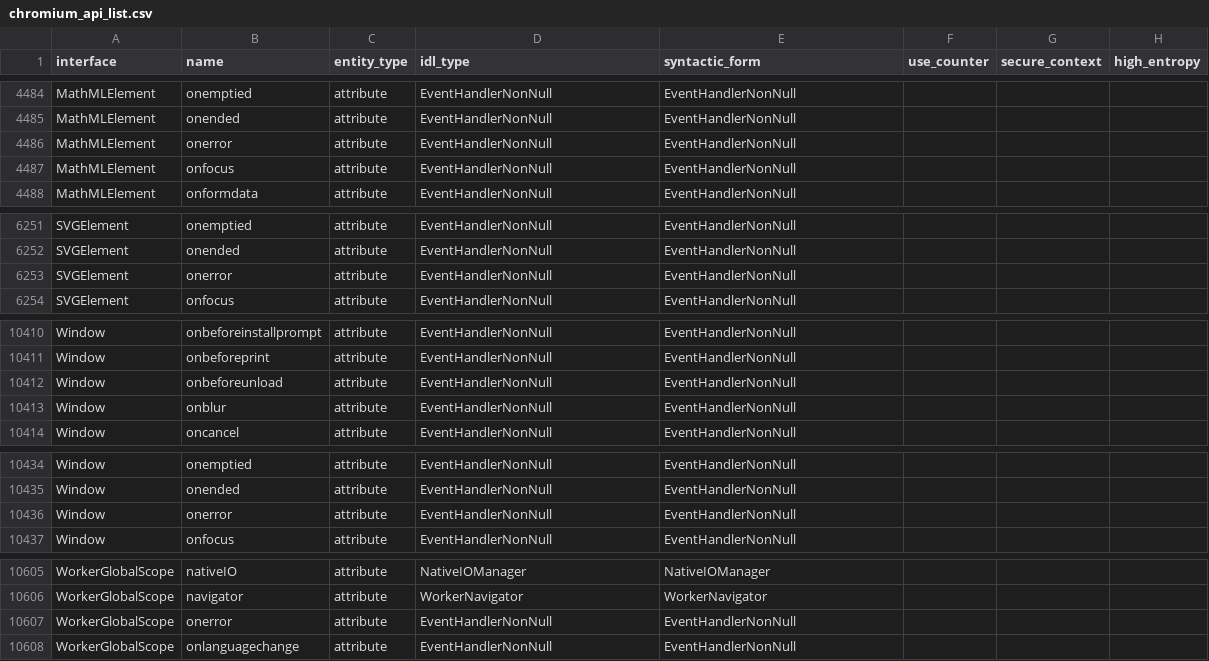
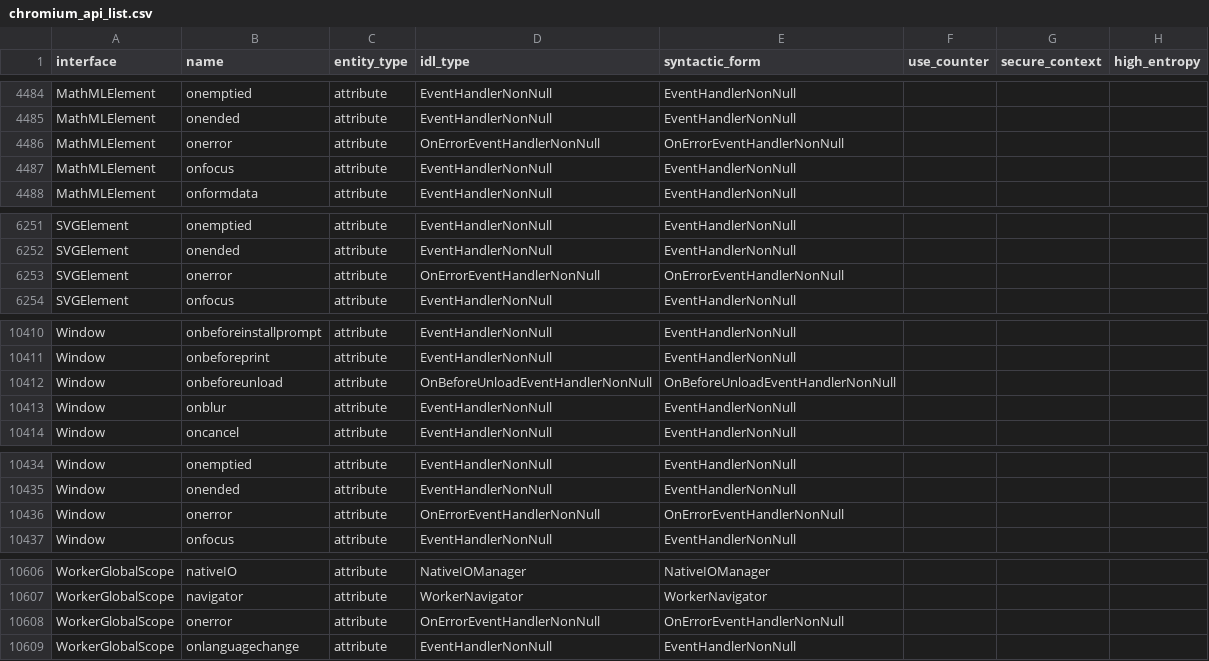
Before and after one commit to asankah/chromium-api-list, a CSV file: chromium_api_list.csv, drawn as a sheet; only a part is shown, gaps mark what is left out; the diff covers the shown part only.

```diff
--- a/chromium_api_list.csv
+++ b/chromium_api_list.csv
@@ -4485,3 +4485,3 @@ MathMLElement,onemptied,attribute,EventHandlerNonNull,EventHandlerNonNull,,,
 MathMLElement,onended,attribute,EventHandlerNonNull,EventHandlerNonNull,,,
-MathMLElement,onerror,attribute,EventHandlerNonNull,EventHandlerNonNull,,,
+MathMLElement,onerror,attribute,OnErrorEventHandlerNonNull,OnErrorEventHandlerNonNull,,,
 MathMLElement,onfocus,attribute,EventHandlerNonNull,EventHandlerNonNull,,,
@@ -6252,3 +6252,3 @@ SVGElement,onemptied,attribute,EventHandlerNonNull,EventHandlerNonNull,,,
 SVGElement,onended,attribute,EventHandlerNonNull,EventHandlerNonNull,,,
-SVGElement,onerror,attribute,EventHandlerNonNull,EventHandlerNonNull,,,
+SVGElement,onerror,attribute,OnErrorEventHandlerNonNull,OnErrorEventHandlerNonNull,,,
 SVGElement,onfocus,attribute,EventHandlerNonNull,EventHandlerNonNull,,,
@@ -10411,3 +10411,3 @@ Window,onbeforeinstallprompt,attribute,EventHandlerNonNull,EventHandlerNonNull,,
 Window,onbeforeprint,attribute,EventHandlerNonNull,EventHandlerNonNull,,,
-Window,onbeforeunload,attribute,EventHandlerNonNull,EventHandlerNonNull,,,
+Window,onbeforeunload,attribute,OnBeforeUnloadEventHandlerNonNull,OnBeforeUnloadEventHandlerNonNull,,,
 Window,onblur,attribute,EventHandlerNonNull,EventHandlerNonNull,,,
@@ -10435,3 +10435,3 @@ Window,onemptied,attribute,EventHandlerNonNull,EventHandlerNonNull,,,
 Window,onended,attribute,EventHandlerNonNull,EventHandlerNonNull,,,
-Window,onerror,attribute,EventHandlerNonNull,EventHandlerNonNull,,,
+Window,onerror,attribute,OnErrorEventHandlerNonNull,OnErrorEventHandlerNonNull,,,
 Window,onfocus,attribute,EventHandlerNonNull,EventHandlerNonNull,,,
@@ -10606,3 +10607,3 @@ WorkerGlobalScope,nativeIO,attribute,NativeIOManager,NativeIOManager,,,
 WorkerGlobalScope,navigator,attribute,WorkerNavigator,WorkerNavigator,,,
-WorkerGlobalScope,onerror,attribute,EventHandlerNonNull,EventHandlerNonNull,,,
+WorkerGlobalScope,onerror,attribute,OnErrorEventHandlerNonNull,OnErrorEventHandlerNonNull,,,
 WorkerGlobalScope,onlanguagechange,attribute,EventHandlerNonNull,EventHandlerNonNull,,,
```
Also changed, not shown: 1 added row and 8 edited cells elsewhere in this file.
